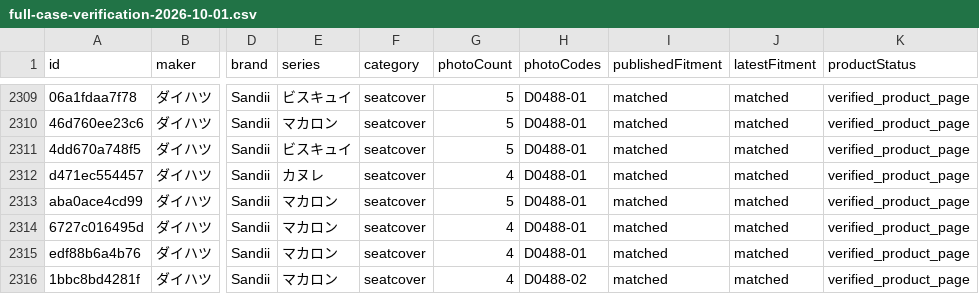
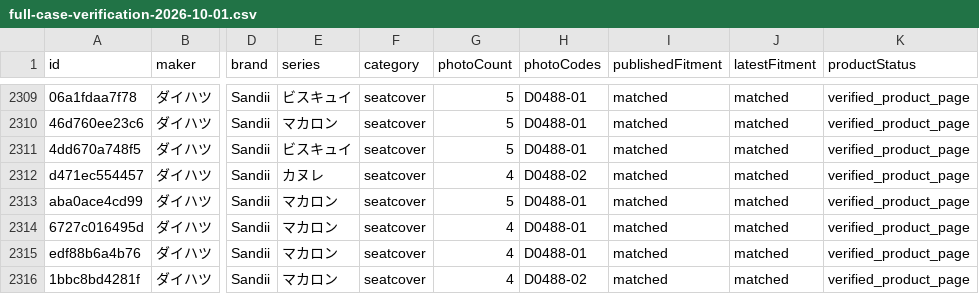
Before and after one commit to carshopconnect1-sketch/carshop-connect-gallery, a CSV file: audit/full-case-verification-2026-10-01.csv, drawn as a sheet; only a part is shown, gaps mark what is left out; the diff covers the shown part only; the diff names each change by its address in the sheet, - before the commit and + after, or states it on an @@ line.

```diff
--- a/audit/full-case-verification-2026-10-01.csv
+++ b/audit/full-case-verification-2026-10-01.csv
-H2312 (photoCodes): D0488-01
+H2312 (photoCodes): D0488-02
```
Also changed, not shown: 20 edited cells elsewhere in this file, 29 other files.
